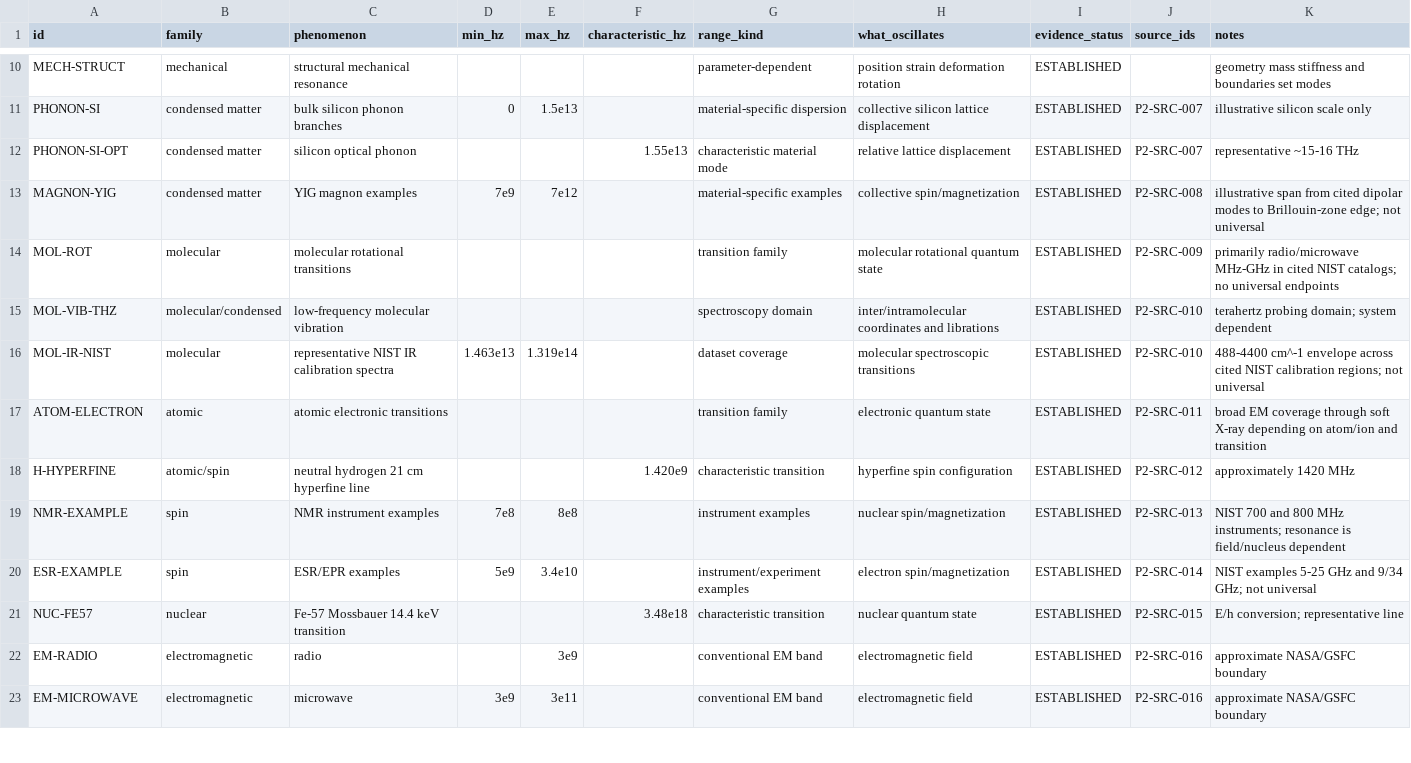
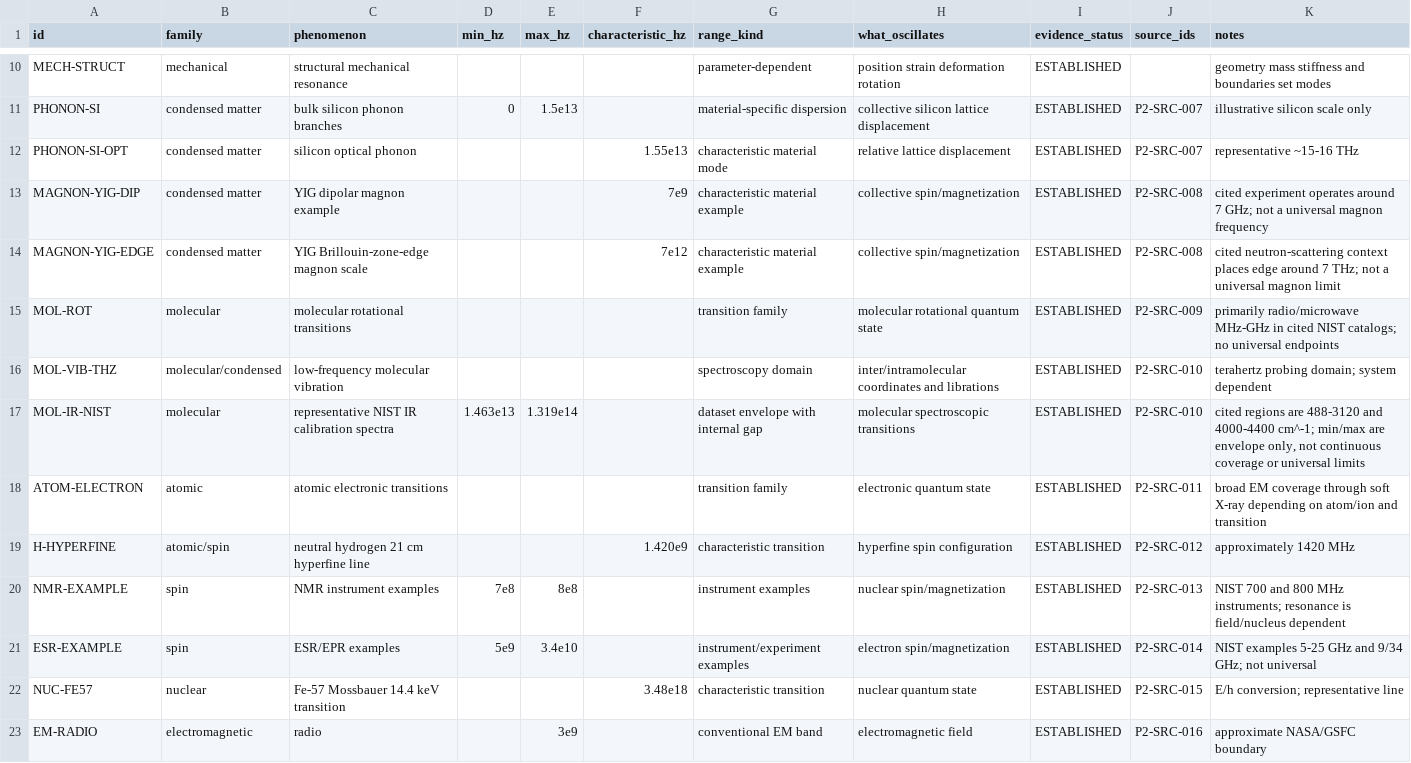
Before and after one commit to Scimonesays/Universal-Frequency-Spectrum, a CSV file: data/phase2-known-spectrum.csv, drawn as a sheet; only a part is shown, gaps mark what is left out; the shorter side is filled out with more unchanged rows.

Commit message:
data: refine Phase 2 example semantics

```diff
--- a/data/phase2-known-spectrum.csv
+++ b/data/phase2-known-spectrum.csv
@@ -12,6 +12,7 @@ id,family,phenomenon,min_hz,max_hz,characteristic_hz,range_kind,what_oscillates,
 "PHONON-SI-OPT","condensed matter","silicon optical phonon","","","1.55e13","characteristic material mode","relative lattice displacement","ESTABLISHED","P2-SRC-007","representative ~15-16 THz"
-"MAGNON-YIG","condensed matter","YIG magnon examples","7e9","7e12","","material-specific examples","collective spin/magnetization","ESTABLISHED","P2-SRC-008","illustrative span from cited dipolar modes to Brillouin-zone edge; not universal"
+"MAGNON-YIG-DIP","condensed matter","YIG dipolar magnon example","","","7e9","characteristic material example","collective spin/magnetization","ESTABLISHED","P2-SRC-008","cited experiment operates around 7 GHz; not a universal magnon frequency"
+"MAGNON-YIG-EDGE","condensed matter","YIG Brillouin-zone-edge magnon scale","","","7e12","characteristic material example","collective spin/magnetization","ESTABLISHED","P2-SRC-008","cited neutron-scattering context places edge around 7 THz; not a universal magnon limit"
 "MOL-ROT","molecular","molecular rotational transitions","","","","transition family","molecular rotational quantum state","ESTABLISHED","P2-SRC-009","primarily radio/microwave MHz-GHz in cited NIST catalogs; no universal endpoints"
 "MOL-VIB-THZ","molecular/condensed","low-frequency molecular vibration","","","","spectroscopy domain","inter/intramolecular coordinates and librations","ESTABLISHED","P2-SRC-010","terahertz probing domain; system dependent"
-"MOL-IR-NIST","molecular","representative NIST IR calibration spectra","1.463e13","1.319e14","","dataset coverage","molecular spectroscopic transitions","ESTABLISHED","P2-SRC-010","488-4400 cm^-1 envelope across cited NIST calibration regions; not universal"
+"MOL-IR-NIST","molecular","representative NIST IR calibration spectra","1.463e13","1.319e14","","dataset envelope with internal gap","molecular spectroscopic transitions","ESTABLISHED","P2-SRC-010","cited regions are 488-3120 and 4000-4400 cm^-1; min/max are envelope only, not continuous coverage or universal limits"
 "ATOM-ELECTRON","atomic","atomic electronic transitions","","","","transition family","electronic quantum state","ESTABLISHED","P2-SRC-011","broad EM coverage through soft X-ray depending on atom/ion and transition"
```
